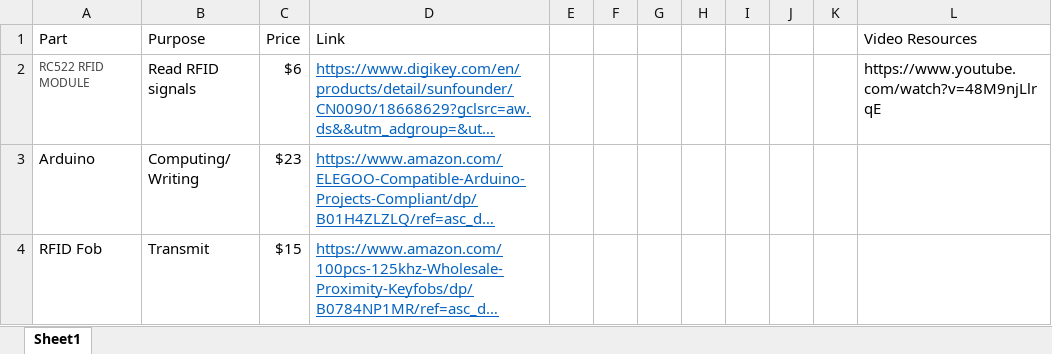
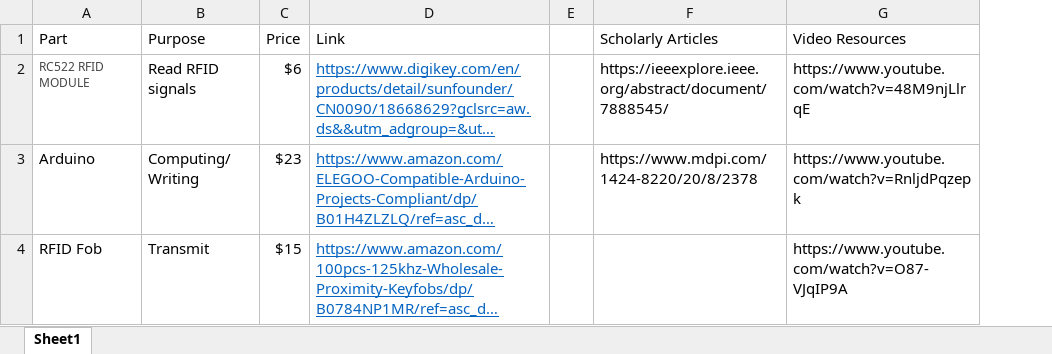
Before and after one commit to Jconkle5/449-RFID, an Excel workbook: RFID Rough Draft.xlsx, sheet Sheet1, drawn as a sheet; long unchanged cells end in …; values as stored, in another font and other column widths than the file's, no borders; table styles not drawn; removed rows and columns are numbered as before the commit, all else as after; the diff names each change by its address in the sheet, - before the commit and + after, or states it on an @@ line.

Commit message:
Add files via upload

```diff
--- a/RFID Rough Draft.xlsx (sheet Sheet1)
+++ b/RFID Rough Draft.xlsx (sheet Sheet1)
-column F, empty
-column G, empty
-column H, empty
-column I, empty
-column J, empty
-column K, empty
+column F (Scholarly Articles), rows 2-3: https://ieeexplore.ieee.org/abstract/document/7888545/ | https://www.mdpi.com/1424-8220/20/8/2378
-G3 (Video Resources): (empty)
+G3 (Video Resources): https://www.youtube.com/watch?v=RnljdPqzepk
-G4 (Video Resources): (empty)
+G4 (Video Resources): https://www.youtube.com/watch?v=O87-VJqIP9A
```
